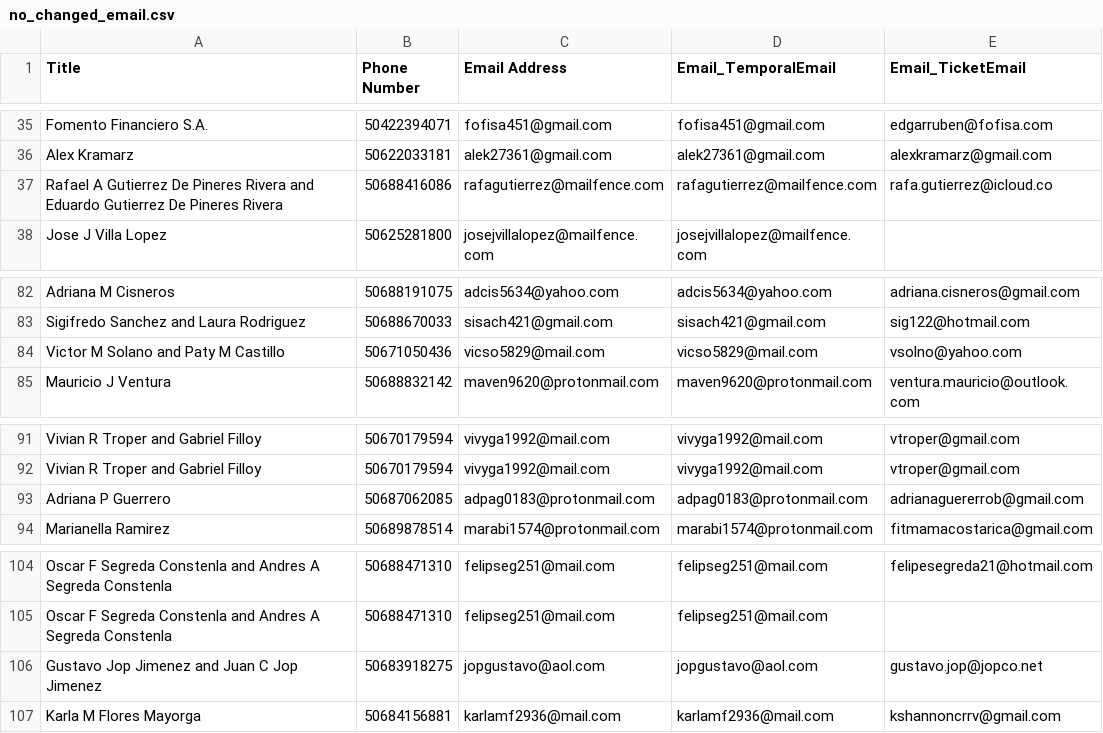
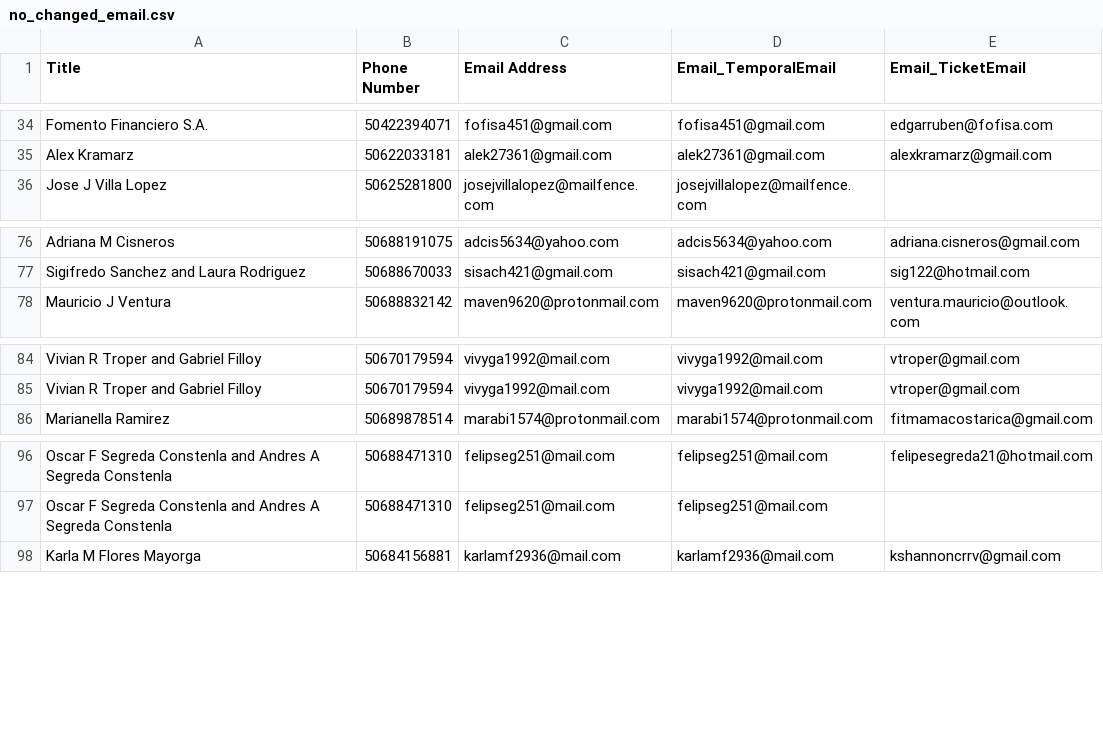
Before and after one commit to agmtrader/agm-api, a CSV file: migration/outputs/no_changed_email.csv, drawn as a sheet; only a part is shown, gaps mark what is left out; the diff covers the shown part only; the diff names each change by its address in the sheet, - before the commit and + after, or states it on an @@ line.

```diff
--- a/migration/outputs/no_changed_email.csv
+++ b/migration/outputs/no_changed_email.csv
-row 37: Rafael A Gutierrez De Pineres Rivera and Eduardo Gutierrez De Pineres Rivera | 50688416086 | rafagutierrez@mailfence.com | rafagutierrez@mailfence.com | rafa.gutierrez@icloud.co
-row 84: Victor M Solano and Paty M Castillo | 50671050436 | vicso5829@mail.com | vicso5829@mail.com | vsolno@yahoo.com
-row 93: Adriana P Guerrero | 50687062085 | adpag0183@protonmail.com | adpag0183@protonmail.com | adrianaguererrob@gmail.com
-row 106: Gustavo Jop Jimenez and Juan C Jop Jimenez | 50683918275 | jopgustavo@aol.com | jopgustavo@aol.com | gustavo.jop@jopco.net
```
Also changed, not shown: 16 removed rows elsewhere in this file, migration/outputs/all.csv, migration/outputs/clients.csv, 27 other files.
